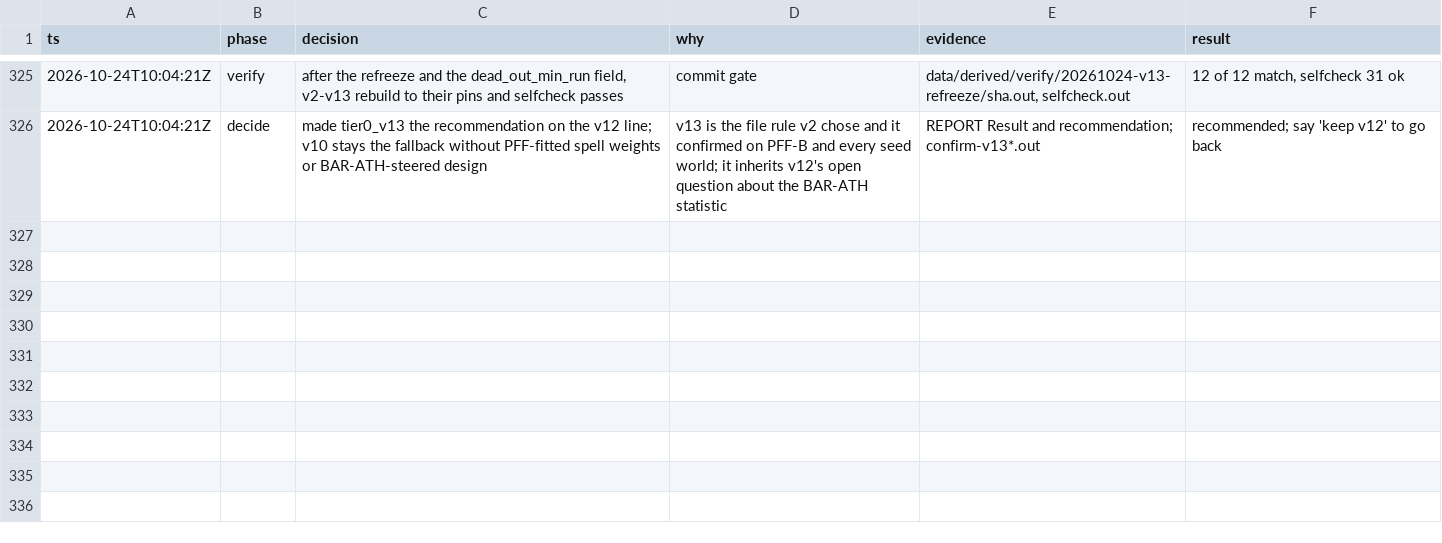
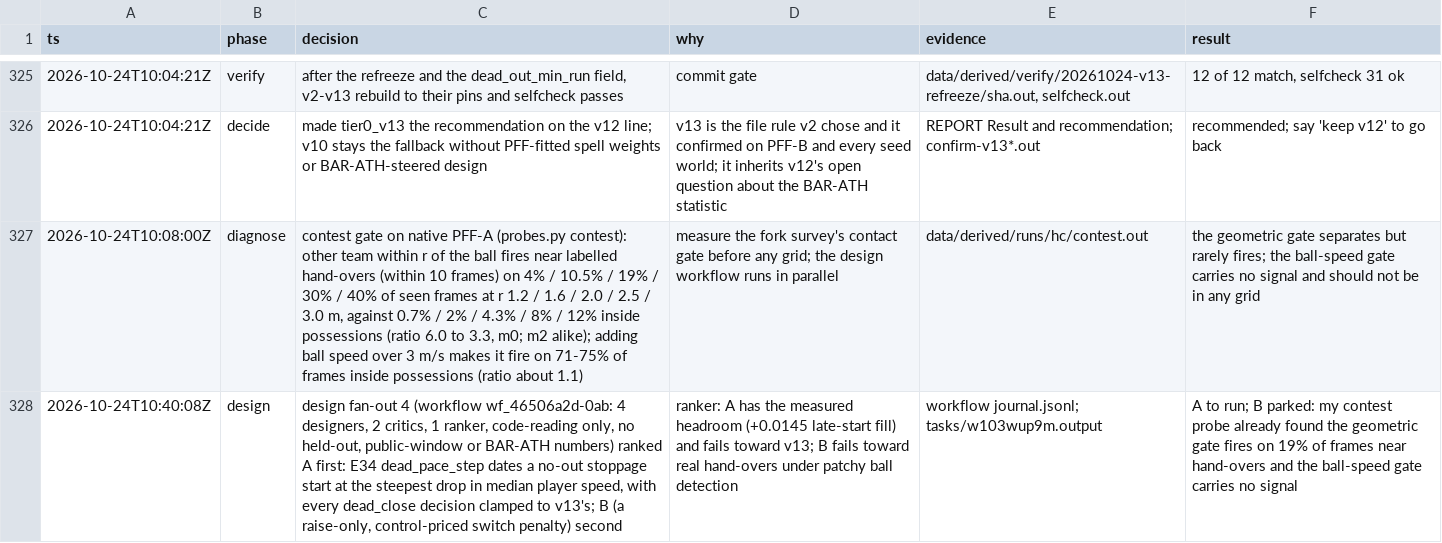
Before and after one commit to shishirmehto/more-than-a-hack-2027, a TSV file: .audit/hillclimb-2026-10-24.tsv, drawn as a sheet; only a part is shown, gaps mark what is left out; the diff covers the shown part only; the diff names each change by its address in the sheet, - before the commit and + after, or states it on an @@ line.

Commit message:
Record E34 (pace-drop stoppage starts), killed at its feasibility gate
Design fan-out 4 ranked a deceleration-dated stoppage start first. Its
registered gate failed before any decoder change: the steepest pace drop
dates the start no better than v13's fixed trim, because live play has
drops as large. Also adds the contest probe behind parking the
contest-gated switch penalty.

```diff
--- a/.audit/hillclimb-2026-10-24.tsv
+++ b/.audit/hillclimb-2026-10-24.tsv
+row 327: 2026-10-24T10:08:00Z | diagnose | contest gate on native PFF-A (probes.py contest): other team within r of the ball fires near labelled hand-overs (within 10 frames) on 4% / 10.5% / 19% / 30% / 40% of seen frames at r 1.2 / 1.6 / 2.0 / 2.5 / 3.0 m, against 0.7% / 2% / 4.3% / 8% / 12% inside possessions (ratio 6.0 to 3.3, m0; m2 alike); adding ball speed over 3 m/s makes it fire on 71-75% of frames inside possessions (ratio about 1.1) | measure the fork survey's contact gate before any grid; the design workflow runs in parallel | data/derived/runs/hc/contest.out | the geometric gate separates but rarely fires; the ball-speed gate carries no signal and should not be in any grid
+row 328: 2026-10-24T10:40:08Z | design | design fan-out 4 (workflow wf_46506a2d-0ab: 4 designers, 2 critics, 1 ranker, code-reading only, no held-out, public-window or BAR-ATH numbers) ranked A first: E34 dead_pace_step dates a no-out stoppage start at the steepest drop in median player speed, with every dead_close decision clamped to v13's; B (a raise-only, control-priced switch penalty) second | ranker: A has the measured headroom (+0.0145 late-start fill) and fails toward v13; B fails toward real hand-overs under patchy ball detection | workflow journal.jsonl; tasks/w103wup9m.output | A to run; B parked: my contest probe already found the geometric gate fires on 19% of frames near hand-overs and the ball-speed gate carries no signal
```
Also changed, not shown: 2 added rows elsewhere in this file, 2 other files.
